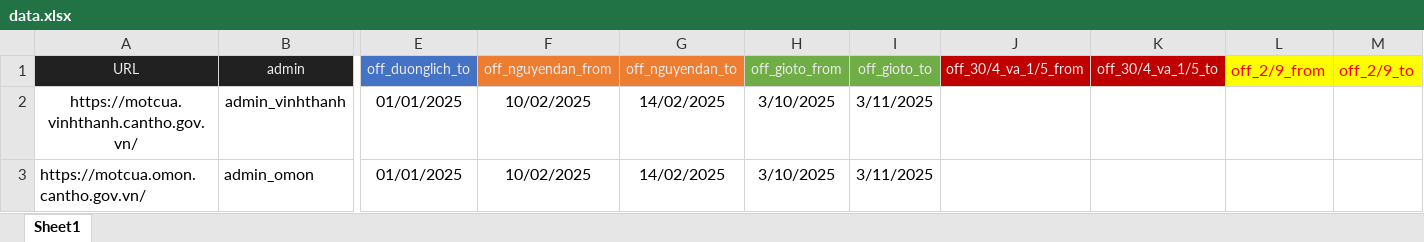
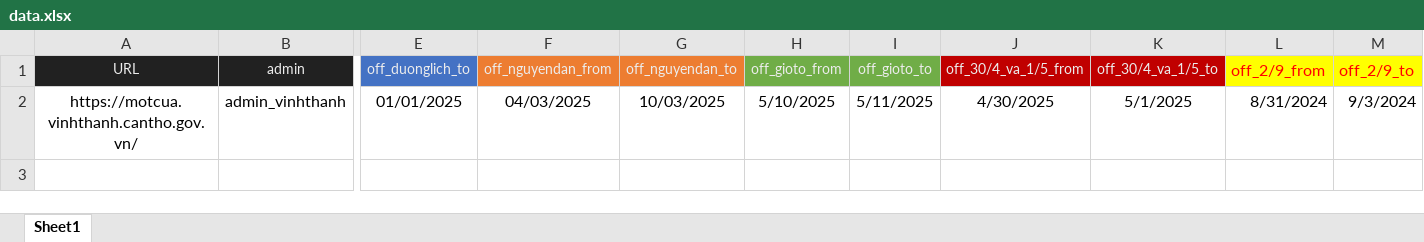
Before and after one commit to duy97ct/motcua_auto, an Excel workbook: data.xlsx, sheet Sheet1, drawn as a sheet; only a part is shown, gaps mark what is left out; values as stored, in another font and other column widths than the file's, no borders; rows hold the shown columns only; the diff names each change by its address in the sheet, - before the commit and + after, or states it on an @@ line.

```diff
--- a/data.xlsx (sheet Sheet1)
+++ b/data.xlsx (sheet Sheet1)
-F2 (off_nguyendan_from): 10/02/2025
+F2 (off_nguyendan_from): 04/03/2025
-G2 (off_nguyendan_to): 14/02/2025
+G2 (off_nguyendan_to): 10/03/2025
-H2 (off_gioto_from): 3/10/2025
+H2 (off_gioto_from): 5/10/2025
-I2 (off_gioto_to): 3/11/2025
+I2 (off_gioto_to): 5/11/2025
-J2 (off_30/4_va_1/5_from): (empty)
+J2 (off_30/4_va_1/5_from): 4/30/2025
-K2 (off_30/4_va_1/5_to): (empty)
+K2 (off_30/4_va_1/5_to): 5/1/2025
-L2 (off_2/9_from): (empty)
+L2 (off_2/9_from): 8/31/2024
-M2 (off_2/9_to): (empty)
+M2 (off_2/9_to): 9/3/2024
-row 3: https://motcua.omon.cantho.gov.vn/ | admin_omon | 01/01/2025 | 10/02/2025 | 14/02/2025 | 3/10/2025 | 3/11/2025
```
Also changed, not shown: 4 other files.
